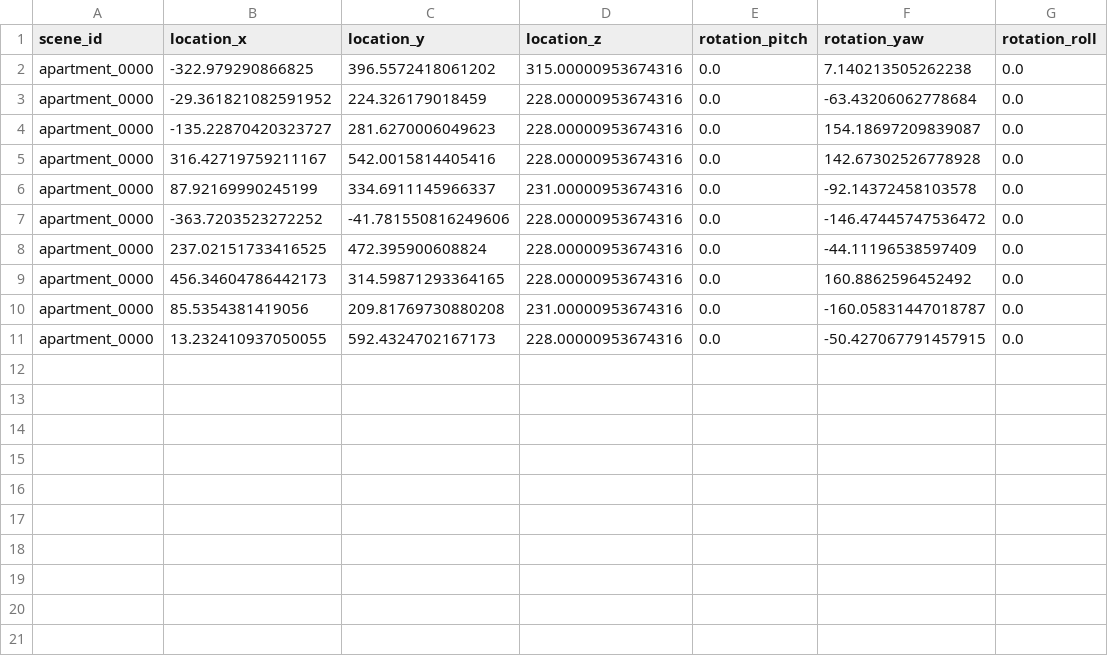
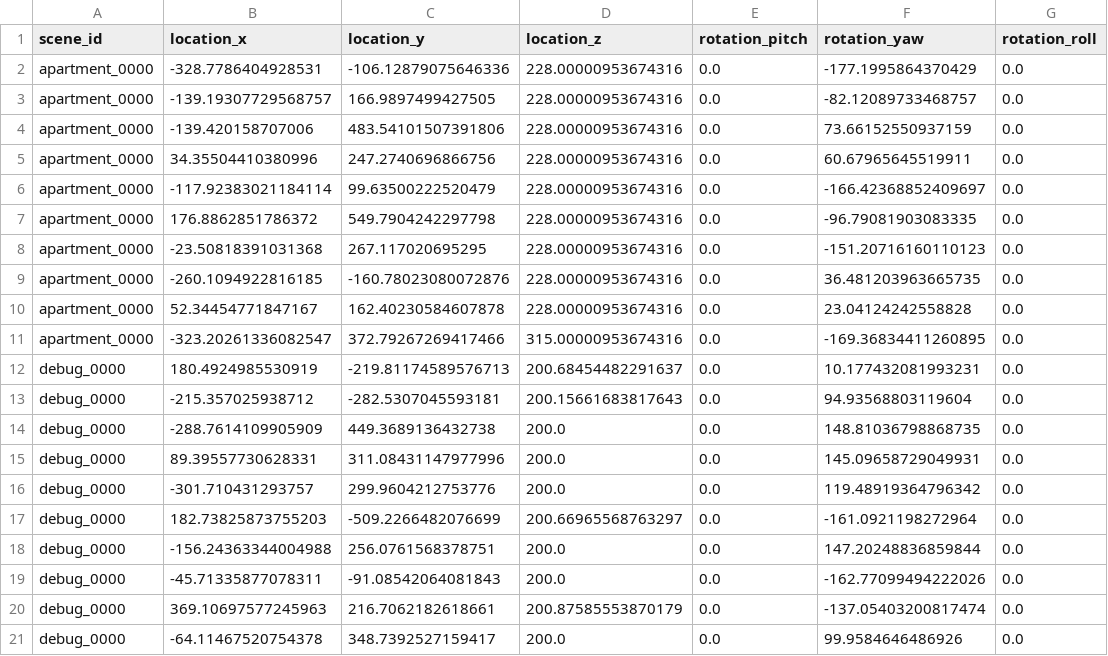
Before and after one commit to spear-sim/spear, a CSV file: examples/generate_image_dataset/poses.csv, drawn as a sheet.

```diff
--- a/examples/generate_image_dataset/poses.csv
+++ b/examples/generate_image_dataset/poses.csv
@@ -1,11 +1,21 @@
 scene_id,location_x,location_y,location_z,rotation_pitch,rotation_yaw,rotation_roll
-apartment_0000,-322.979290866825,396.5572418061202,315.00000953674316,0.0,7.140213505262238,0.0
-apartment_0000,-29.361821082591952,224.326179018459,228.00000953674316,0.0,-63.43206062778684,0.0
-apartment_0000,-135.22870420323727,281.6270006049623,228.00000953674316,0.0,154.18697209839087,0.0
-apartment_0000,316.42719759211167,542.0015814405416,228.00000953674316,0.0,142.67302526778928,0.0
-apartment_0000,87.92169990245199,334.6911145966337,231.00000953674316,0.0,-92.14372458103578,0.0
-apartment_0000,-363.7203523272252,-41.781550816249606,228.00000953674316,0.0,-146.47445747536472,0.0
-apartment_0000,237.02151733416525,472.395900608824,228.00000953674316,0.0,-44.11196538597409,0.0
-apartment_0000,456.34604786442173,314.59871293364165,228.00000953674316,0.0,160.8862596452492,0.0
-apartment_0000,85.5354381419056,209.81769730880208,231.00000953674316,0.0,-160.05831447018787,0.0
-apartment_0000,13.232410937050055,592.4324702167173,228.00000953674316,0.0,-50.427067791457915,0.0
+apartment_0000,-328.7786404928531,-106.12879075646336,228.00000953674316,0.0,-177.1995864370429,0.0
+apartment_0000,-139.19307729568757,166.9897499427505,228.00000953674316,0.0,-82.12089733468757,0.0
+apartment_0000,-139.420158707006,483.54101507391806,228.00000953674316,0.0,73.66152550937159,0.0
+apartment_0000,34.35504410380996,247.2740696866756,228.00000953674316,0.0,60.67965645519911,0.0
+apartment_0000,-117.92383021184114,99.63500222520479,228.00000953674316,0.0,-166.42368852409697,0.0
+apartment_0000,176.8862851786372,549.7904242297798,228.00000953674316,0.0,-96.79081903083335,0.0
+apartment_0000,-23.50818391031368,267.117020695295,228.00000953674316,0.0,-151.20716160110123,0.0
+apartment_0000,-260.1094922816185,-160.78023080072876,228.00000953674316,0.0,36.481203963665735,0.0
+apartment_0000,52.34454771847167,162.40230584607878,228.00000953674316,0.0,23.04124242558828,0.0
+apartment_0000,-323.20261336082547,372.79267269417466,315.00000953674316,0.0,-169.36834411260895,0.0
+debug_0000,180.4924985530919,-219.81174589576713,200.68454482291637,0.0,10.177432081993231,0.0
+debug_0000,-215.357025938712,-282.5307045593181,200.15661683817643,0.0,94.93568803119604,0.0
+debug_0000,-288.7614109905909,449.3689136432738,200.0,0.0,148.81036798868735,0.0
+debug_0000,89.39557730628331,311.08431147977996,200.0,0.0,145.09658729049931,0.0
+debug_0000,-301.710431293757,299.9604212753776,200.0,0.0,119.48919364796342,0.0
+debug_0000,182.73825873755203,-509.2266482076699,200.66965568763297,0.0,-161.0921198272964,0.0
+debug_0000,-156.24363344004988,256.0761568378751,200.0,0.0,147.20248836859844,0.0
+debug_0000,-45.71335877078311,-91.08542064081843,200.0,0.0,-162.77099494222026,0.0
+debug_0000,369.10697577245963,216.7062182618661,200.87585553870179,0.0,-137.05403200817474,0.0
+debug_0000,-64.11467520754378,348.7392527159417,200.0,0.0,99.9584646486926,0.0
```
Also changed, not shown: 15 other files.
